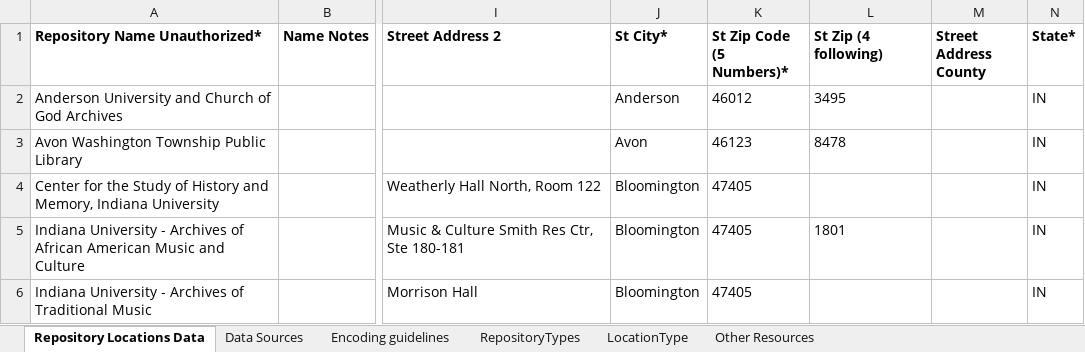
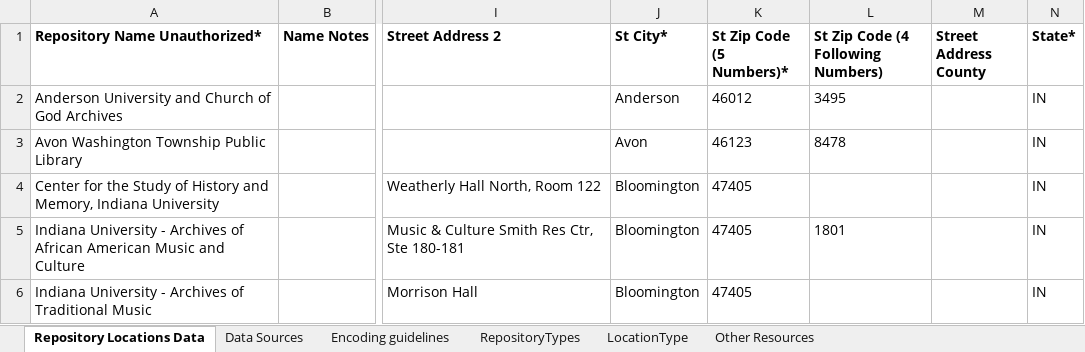
Before and after one commit to RepoData/RepoData, an Excel workbook: IN.xlsx, sheet Repository Locations Data, drawn as a sheet; only a part is shown, gaps mark what is left out; values as stored, in another font and other column widths than the file's, no borders; charts and pictures and table styles not drawn; the diff names each change by its address in the sheet, - before the commit and + after, or states it on an @@ line.

```diff
--- a/IN.xlsx (sheet Repository Locations Data)
+++ b/IN.xlsx (sheet Repository Locations Data)
-L1: St Zip (4 following)
+L1: St Zip Code (4 Following Numbers)
```
Also changed, not shown: AR.xlsx, MD.xlsx, 3 other files.
